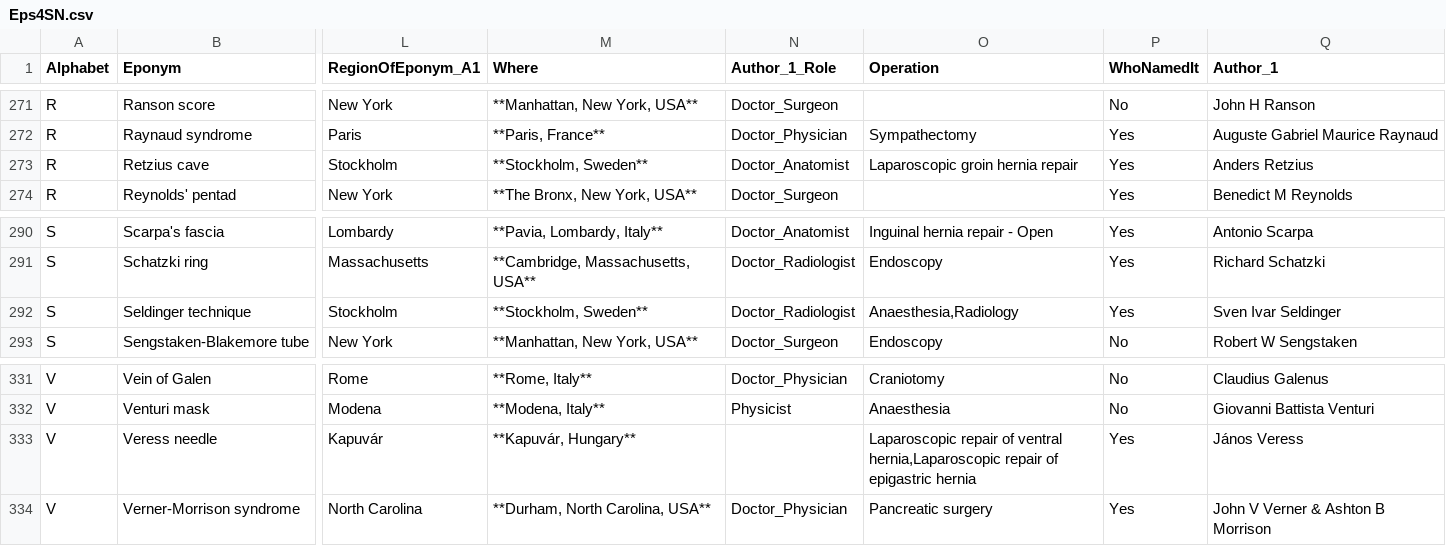
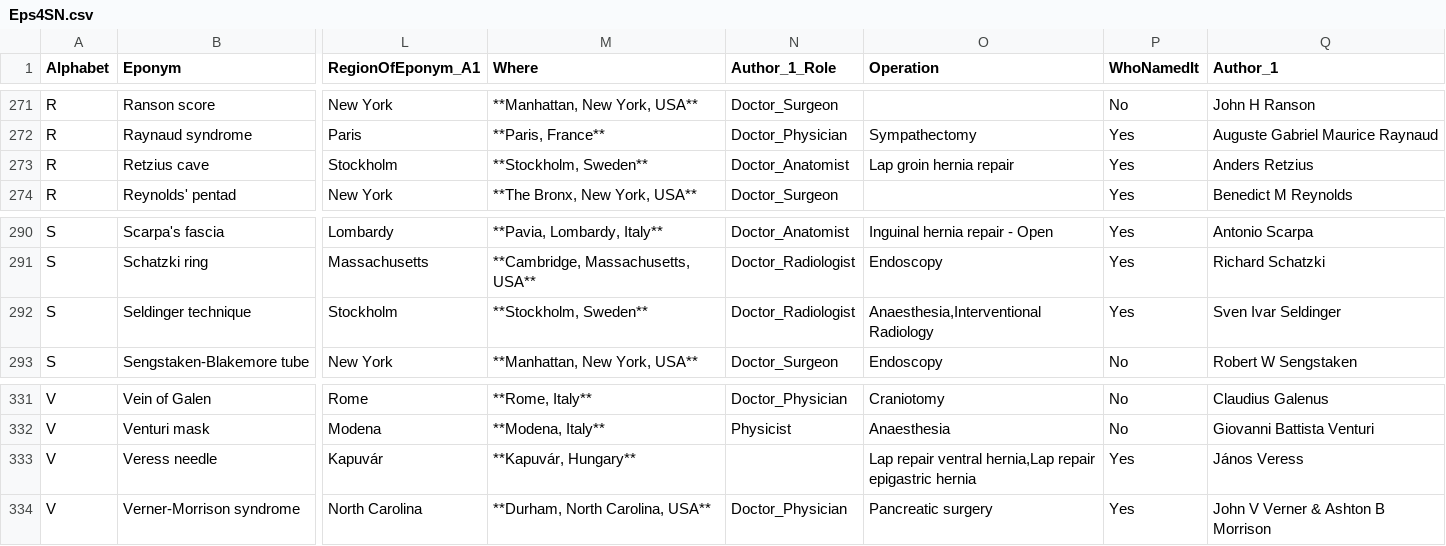
Before and after one commit to HayesAJ83/LastGo01, a CSV file: static/database/Eps4SN.csv, drawn as a sheet; only a part is shown, gaps mark what is left out; the diff covers the shown part only; the diff names each change by its address in the sheet, - before the commit and + after, or states it on an @@ line.

```diff
--- a/static/database/Eps4SN.csv
+++ b/static/database/Eps4SN.csv
-O273 (Operation): Laparoscopic groin hernia repair
+O273 (Operation): Lap groin hernia repair
-O292 (Operation): Anaesthesia,Radiology
+O292 (Operation): Anaesthesia,Interventional Radiology
-O333 (Operation): Laparoscopic repair of ventral hernia,Laparoscopic repair of epigastric hernia
+O333 (Operation): Lap repair ventral hernia,Lap repair epigastric hernia
```
Also changed, not shown: 5 edited cells elsewhere in this file.
